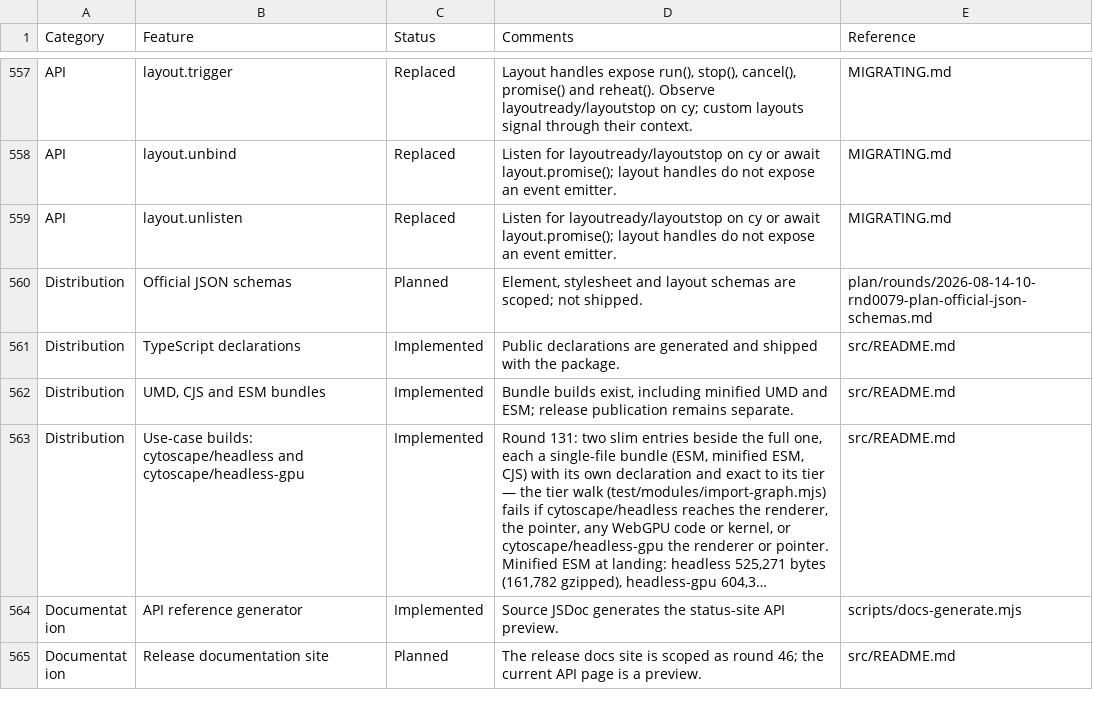
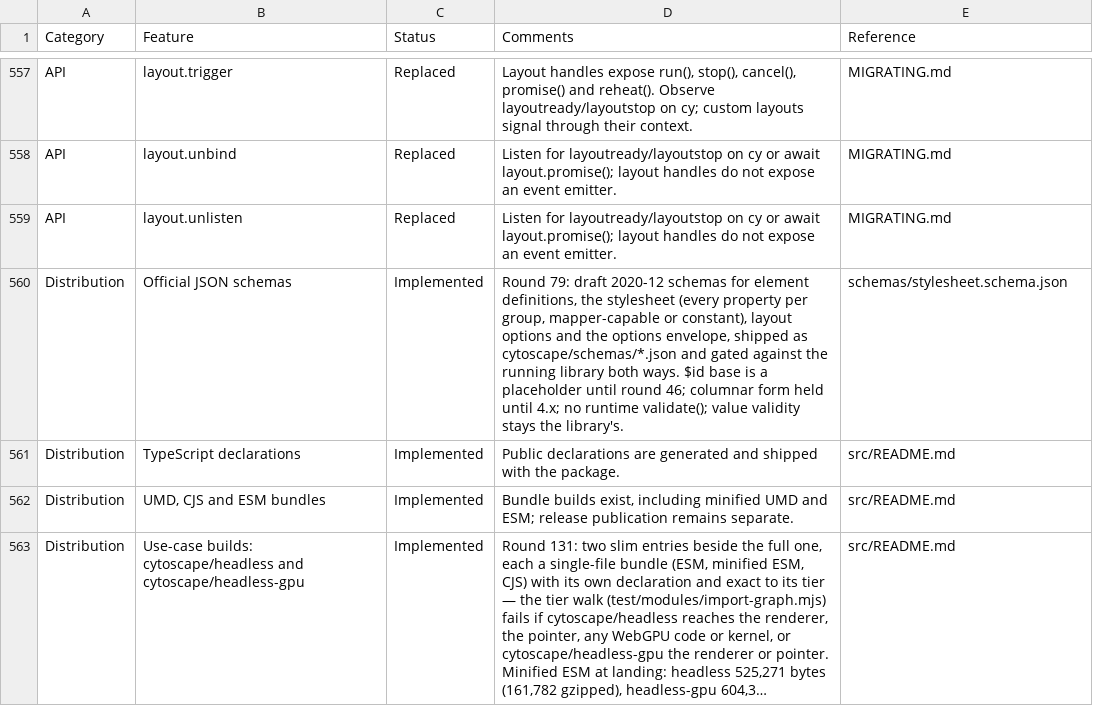
Before and after one commit to cytoscape/cytoscape.js, a CSV file: docs/features.csv, drawn as a sheet; only a part is shown, gaps mark what is left out; the shorter side is filled out with more unchanged rows; long unchanged cells end in ….

```diff
--- a/docs/features.csv
+++ b/docs/features.csv
@@ -559,3 +559,3 @@ Category,Feature,Status,Comments,Reference
 "API","layout.unlisten","Replaced","Listen for layoutready/layoutstop on cy or await layout.promise(); layout handles do not expose an event emitter.","MIGRATING.md"
-"Distribution","Official JSON schemas","Planned","Element, stylesheet and layout schemas are scoped; not shipped.","plan/rounds/2026-08-14-10-rnd0079-plan-official-json-schemas.md"
+"Distribution","Official JSON schemas","Implemented","Round 79: draft 2020-12 schemas for element definitions, the stylesheet (every property per group, mapper-capable or constant), layout options and the options envelope, shipped as cytoscape/schemas/*.json and gated against the running library both ways. $id base is a placeholder until round 46; columnar form held until 4.x; no runtime validate(); value validity stays the library's.","schemas/stylesheet.schema.json"
 "Distribution","TypeScript declarations","Implemented","Public declarations are generated and shipped with the package.","src/README.md"
```
Also changed, not shown: 14 other files.
